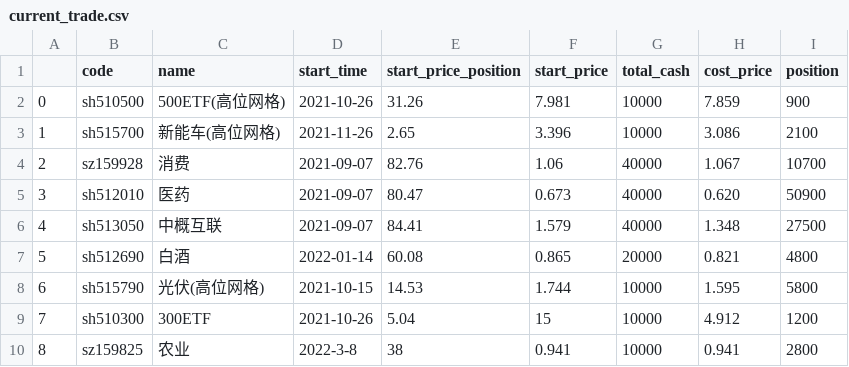
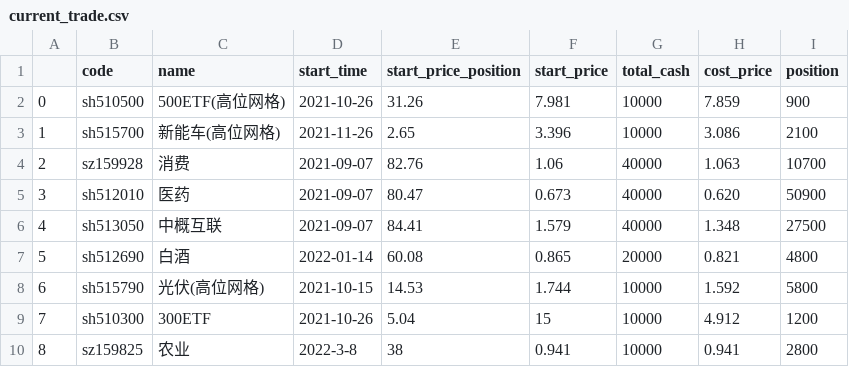
Before and after one commit to codemilestones/etf-quant, a CSV file: trade_cycle/current_trade.csv, drawn as a sheet.

Commit message:
update current cost

```diff
--- a/trade_cycle/current_trade.csv
+++ b/trade_cycle/current_trade.csv
@@ -3,3 +3,3 @@
 1,sh515700,新能车(高位网格),2021-11-26,2.65,3.396,10000,3.086,2100
-2,sz159928,消费,2021-09-07,82.76,1.06,40000,1.067,10700
+2,sz159928,消费,2021-09-07,82.76,1.06,40000,1.063,10700
 3,sh512010,医药,2021-09-07,80.47,0.673,40000,0.620,50900
@@ -7,3 +7,3 @@
 5,sh512690,白酒,2022-01-14,60.08,0.865,20000,0.821,4800
-6,sh515790,光伏(高位网格),2021-10-15,14.53,1.744,10000,1.595,5800
+6,sh515790,光伏(高位网格),2021-10-15,14.53,1.744,10000,1.592,5800
 7,sh510300,300ETF,2021-10-26,5.04,15,10000,4.912,1200
```
